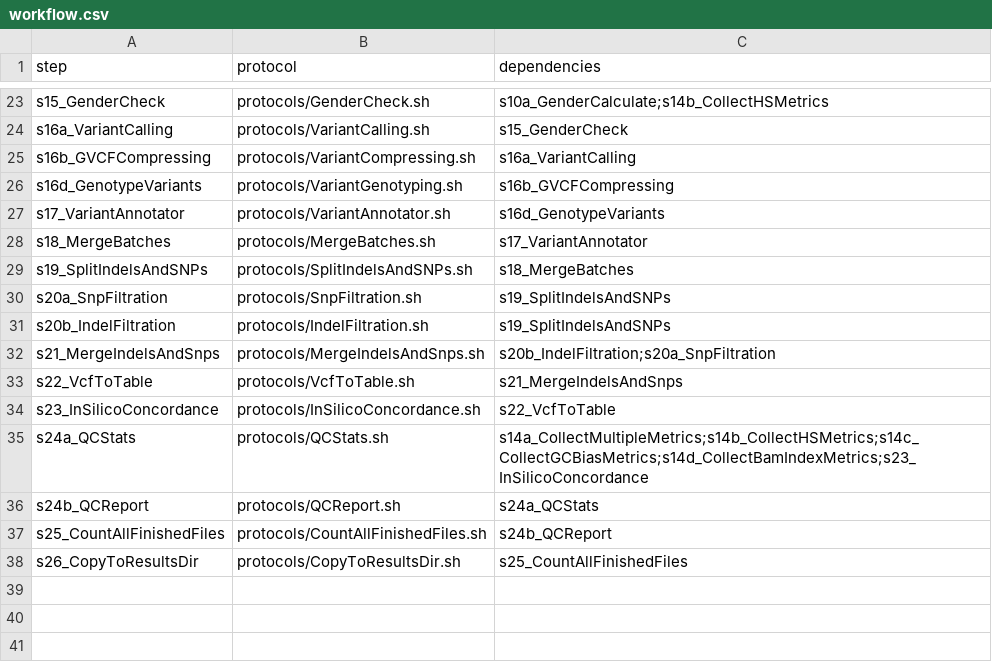
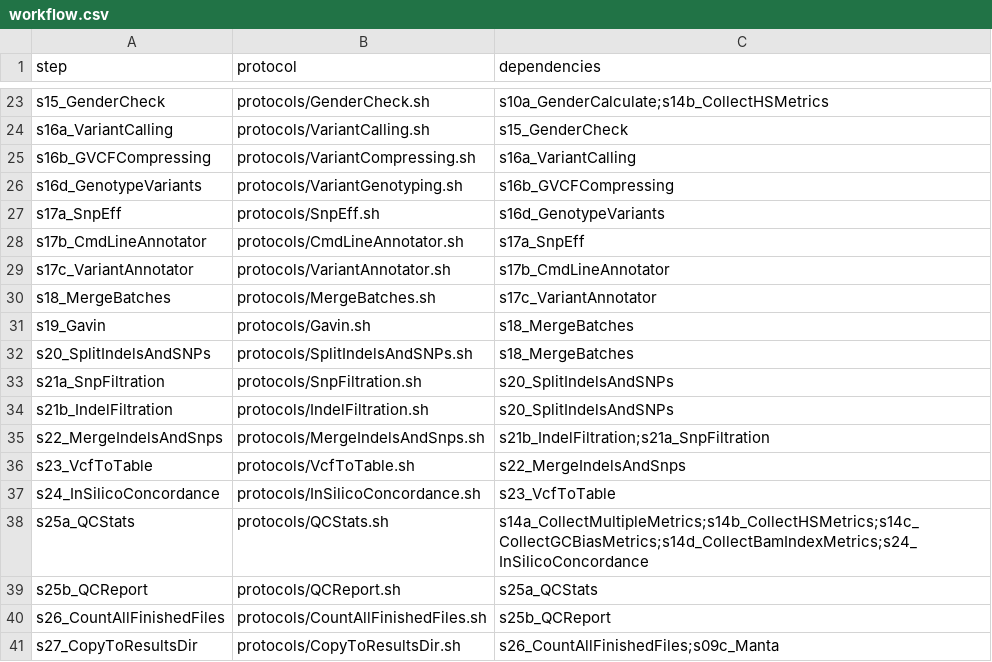
Before and after one commit to molgenis/NGS_DNA, a CSV file: workflow.csv, drawn as a sheet; only a part is shown, gaps mark what is left out.

```diff
--- a/workflow.csv
+++ b/workflow.csv
@@ -26,13 +26,16 @@ s16b_GVCFCompressing,protocols/VariantCompressing.sh,s16a_VariantCalling
 s16d_GenotypeVariants,protocols/VariantGenotyping.sh,s16b_GVCFCompressing
-s17_VariantAnnotator,protocols/VariantAnnotator.sh,s16d_GenotypeVariants
-s18_MergeBatches,protocols/MergeBatches.sh,s17_VariantAnnotator
-s19_SplitIndelsAndSNPs,protocols/SplitIndelsAndSNPs.sh,s18_MergeBatches
-s20a_SnpFiltration,protocols/SnpFiltration.sh,s19_SplitIndelsAndSNPs
-s20b_IndelFiltration,protocols/IndelFiltration.sh,s19_SplitIndelsAndSNPs
-s21_MergeIndelsAndSnps,protocols/MergeIndelsAndSnps.sh,s20b_IndelFiltration;s20a_SnpFiltration
-s22_VcfToTable,protocols/VcfToTable.sh,s21_MergeIndelsAndSnps
-s23_InSilicoConcordance,protocols/InSilicoConcordance.sh,s22_VcfToTable
-s24a_QCStats,protocols/QCStats.sh,s14a_CollectMultipleMetrics;s14b_CollectHSMetrics;s14c_CollectGCBiasMetrics;s14d_CollectBamIndexMetrics;s23_InSilicoConcordance
-s24b_QCReport,protocols/QCReport.sh,s24a_QCStats
-s25_CountAllFinishedFiles,protocols/CountAllFinishedFiles.sh,s24b_QCReport
-s26_CopyToResultsDir,protocols/CopyToResultsDir.sh,s25_CountAllFinishedFiles
+s17a_SnpEff,protocols/SnpEff.sh,s16d_GenotypeVariants
+s17b_CmdLineAnnotator,protocols/CmdLineAnnotator.sh,s17a_SnpEff
+s17c_VariantAnnotator,protocols/VariantAnnotator.sh,s17b_CmdLineAnnotator
+s18_MergeBatches,protocols/MergeBatches.sh,s17c_VariantAnnotator
+s19_Gavin,protocols/Gavin.sh,s18_MergeBatches
+s20_SplitIndelsAndSNPs,protocols/SplitIndelsAndSNPs.sh,s18_MergeBatches
+s21a_SnpFiltration,protocols/SnpFiltration.sh,s20_SplitIndelsAndSNPs
+s21b_IndelFiltration,protocols/IndelFiltration.sh,s20_SplitIndelsAndSNPs
+s22_MergeIndelsAndSnps,protocols/MergeIndelsAndSnps.sh,s21b_IndelFiltration;s21a_SnpFiltration
+s23_VcfToTable,protocols/VcfToTable.sh,s22_MergeIndelsAndSnps
+s24_InSilicoConcordance,protocols/InSilicoConcordance.sh,s23_VcfToTable
+s25a_QCStats,protocols/QCStats.sh,s14a_CollectMultipleMetrics;s14b_CollectHSMetrics;s14c_CollectGCBiasMetrics;s14d_CollectBamIndexMetrics;s24_InSilicoConcordance
+s25b_QCReport,protocols/QCReport.sh,s25a_QCStats
+s26_CountAllFinishedFiles,protocols/CountAllFinishedFiles.sh,s25b_QCReport
+s27_CopyToResultsDir,protocols/CopyToResultsDir.sh,s26_CountAllFinishedFiles;s09c_Manta
```
Also changed, not shown: workflow_5GPM_WGS.csv, workflow_reanalysis.csv, 8 other files.
